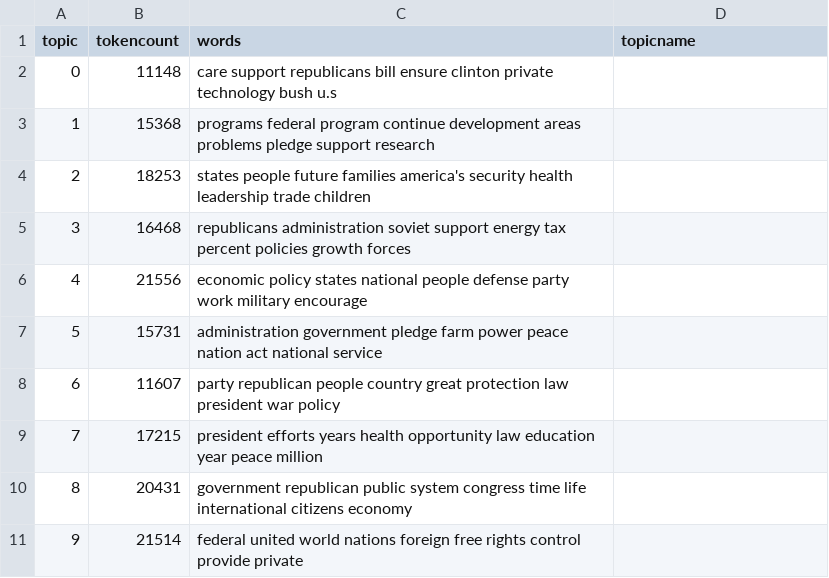
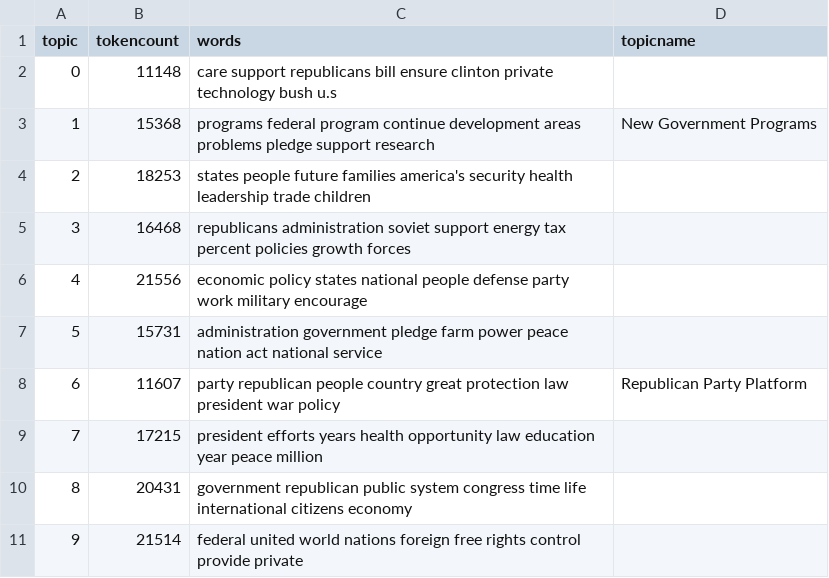
Before and after one commit to mortonjohn71/ushistorypt2link, a CSV file: _data/topics/party-platforms-20th-century-republican-topics.csv, drawn as a sheet.

Commit message:
Update party-platforms-20th-century-republican-topics.csv

```diff
--- a/_data/topics/party-platforms-20th-century-republican-topics.csv
+++ b/_data/topics/party-platforms-20th-century-republican-topics.csv
@@ -2,3 +2,3 @@ topic,tokencount,words,topicname
 0,11148,"care support republicans bill ensure clinton private technology bush u.s",
-1,15368,"programs federal program continue development areas problems pledge support research",
+1,15368,"programs federal program continue development areas problems pledge support research",New Government Programs
 2,18253,"states people future families america's security health leadership trade children",
@@ -7,3 +7,3 @@ topic,tokencount,words,topicname
 5,15731,"administration government pledge farm power peace nation act national service",
-6,11607,"party republican people country great protection law president war policy",
+6,11607,"party republican people country great protection law president war policy",Republican Party Platform
 7,17215,"president efforts years health opportunity law education year peace million",
```
